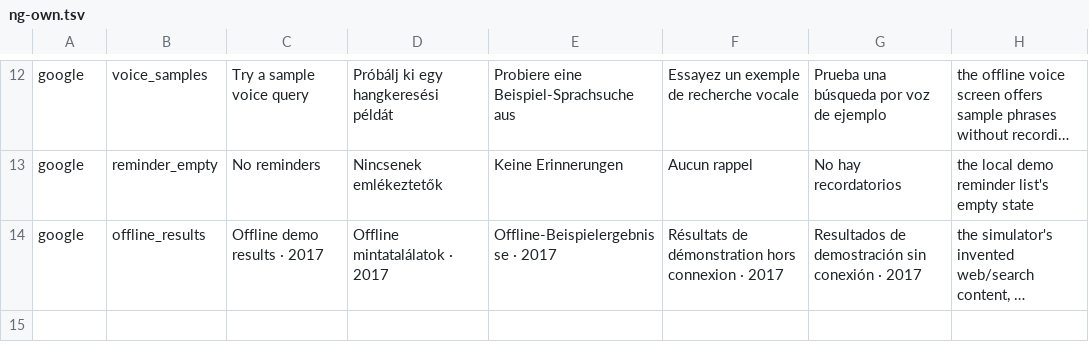
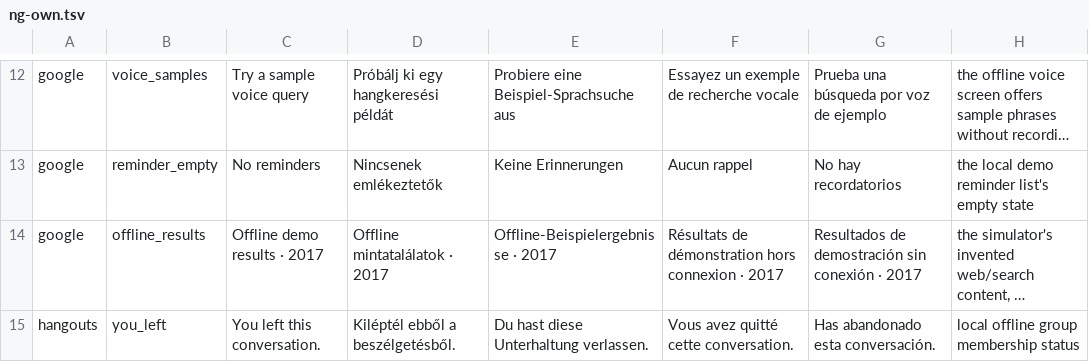
Before and after one commit to szabolevi98/android-time-machine, a TSV file: docs/data/ng-own.tsv, drawn as a sheet; only a part is shown, gaps mark what is left out; long unchanged cells end in …; the diff names each change by its address in the sheet, - before the commit and + after, or states it on an @@ line.

```diff
--- a/docs/data/ng-own.tsv
+++ b/docs/data/ng-own.tsv
+row 15: hangouts | you_left | You left this conversation. | Kiléptél ebből a beszélgetésből. | Du hast diese Unterhaltung verlassen. | Vous avez quitté cette conversation. | Has abandonado esta conversación. | local offline group membership status
```
Also changed, not shown: docs/reports/assets/7.1.2.tsv, 37 other files.
